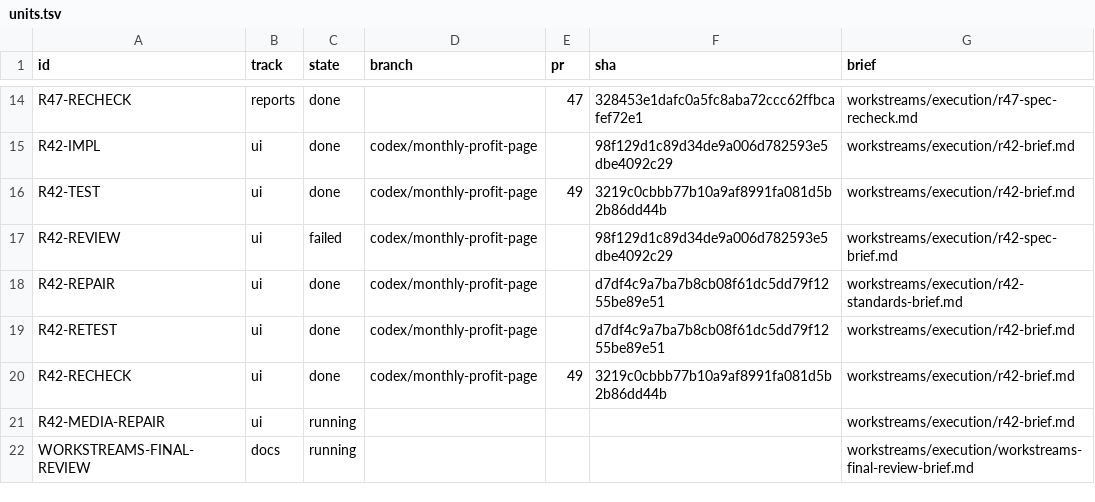
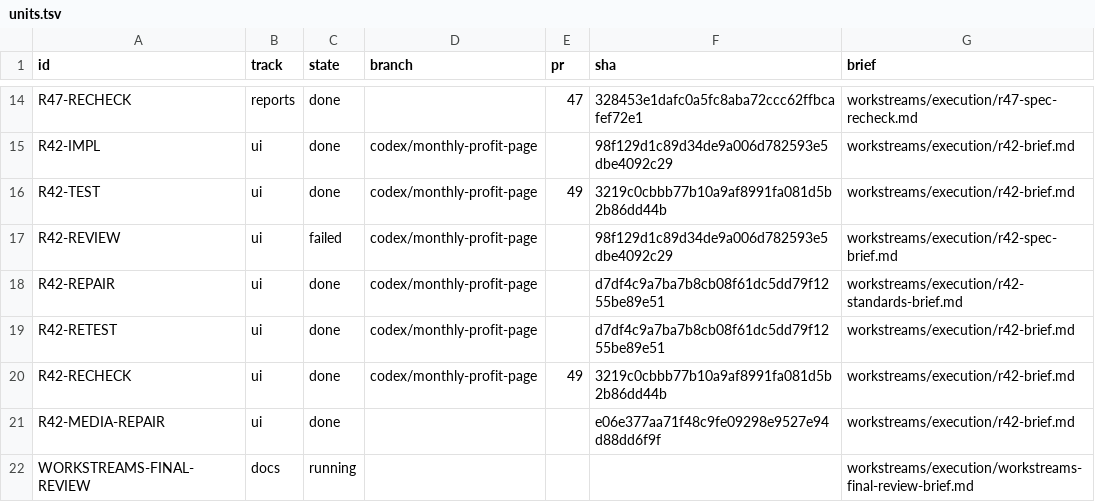
Before and after one commit to AlesSystems/esmer-market-analytics, a TSV file: workstreams/execution/units.tsv, drawn as a sheet; only a part is shown, gaps mark what is left out.

Commit message:
docs(workstreams): verify Windows candidate and repair plan checker

```diff
--- a/workstreams/execution/units.tsv
+++ b/workstreams/execution/units.tsv
@@ -20,3 +20,3 @@ R42-RETEST	ui	done	codex/monthly-profit-page		d7df4c9a7ba7b8cb08f61dc5dd79f1255b
 R42-RECHECK	ui	done	codex/monthly-profit-page	49	3219c0cbbb77b10a9af8991fa081d5b2b86dd44b	workstreams/execution/r42-brief.md
-R42-MEDIA-REPAIR	ui	running				workstreams/execution/r42-brief.md
+R42-MEDIA-REPAIR	ui	done			e06e377aa71f48c9fe09298e9527e94d88dd6f9f	workstreams/execution/r42-brief.md
 WORKSTREAMS-FINAL-REVIEW	docs	running				workstreams/execution/workstreams-final-review-brief.md
```
Also changed, not shown: 3 other files.
